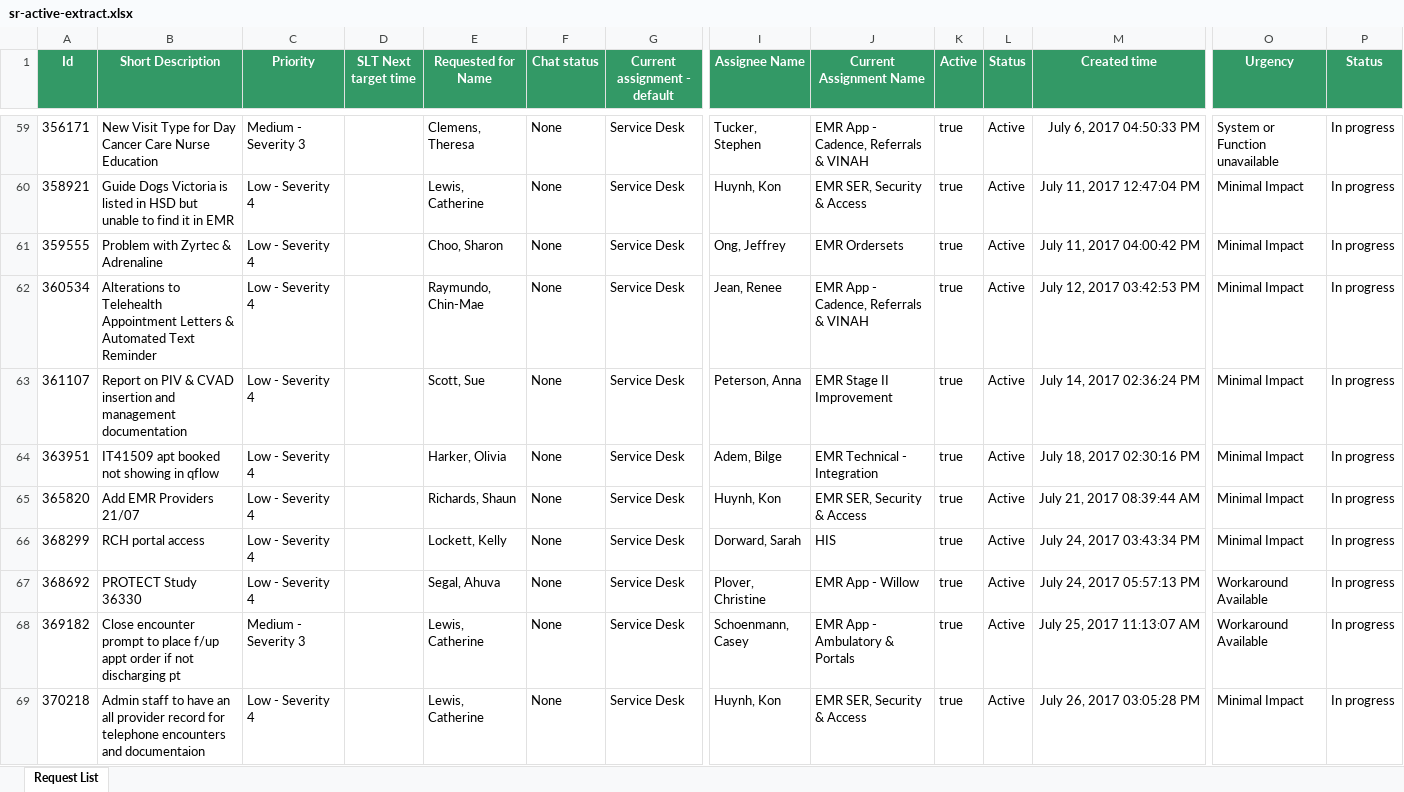
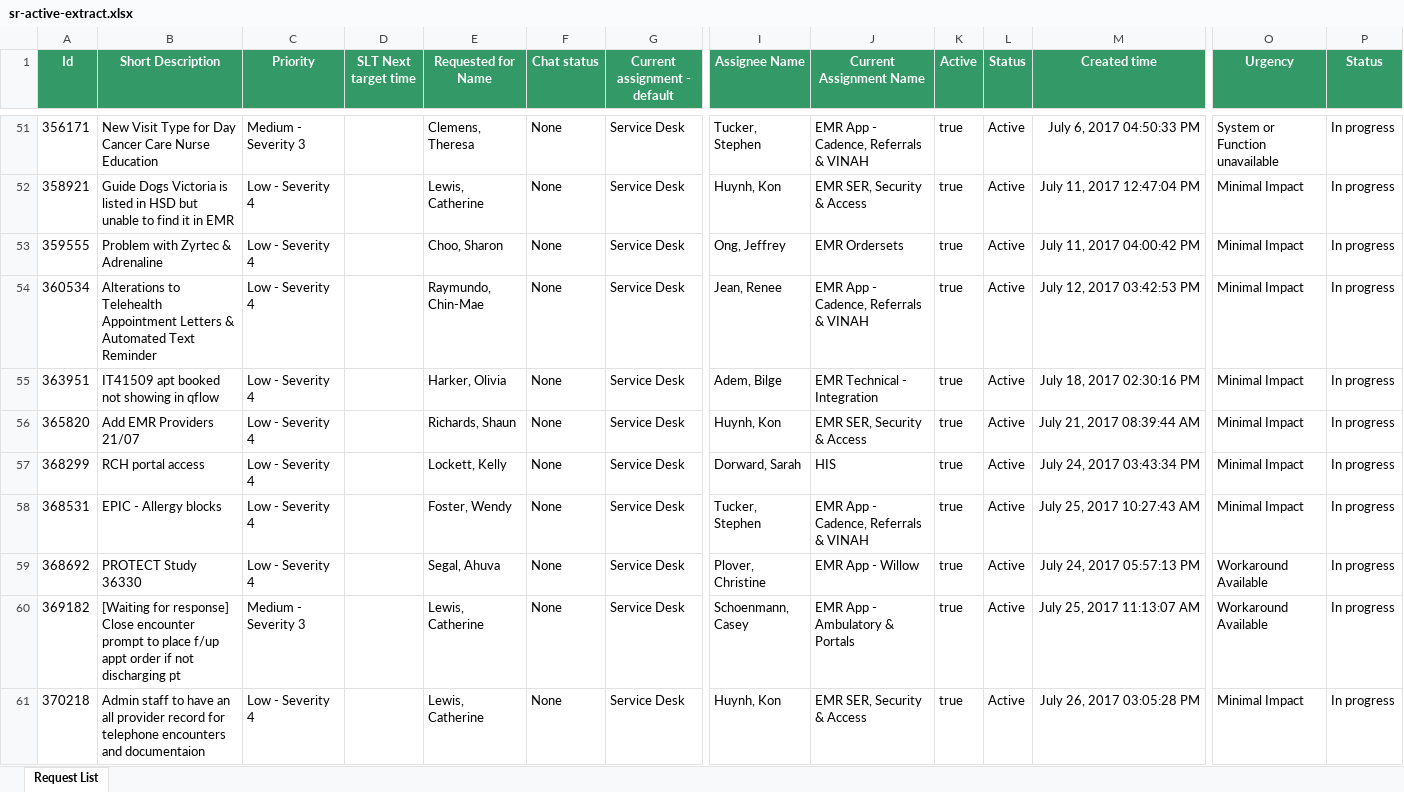
Before and after one commit to tgjc/2017-upgrade, an Excel workbook: data/sr-active-extract.xlsx, sheet Request List, drawn as a sheet; only a part is shown, gaps mark what is left out; values as stored, in another font and other column widths than the file's, no borders; removed rows and columns are numbered as before the commit, all else as after; rows hold the shown columns only; the diff covers the shown part only; the diff names each change by its address in the sheet, - before the commit and + after, or states it on an @@ line.

```diff
--- a/data/sr-active-extract.xlsx (sheet Request List)
+++ b/data/sr-active-extract.xlsx (sheet Request List)
-row 63: 361107 | Report on PIV & CVAD insertion and management documentation | Low - Severity 4 |  | Scott, Sue | None | Service Desk | Peterson, Anna | EMR Stage II Improvement | true | Active | July 14, 2017 02:36:24 PM | Minimal Impact | In progress
+row 58: 368531 | EPIC - Allergy blocks | Low - Severity 4 |  | Foster, Wendy | None | Service Desk | Tucker, Stephen | EMR App - Cadence, Referrals & VINAH | true | Active | July 25, 2017 10:27:43 AM | Minimal Impact | In progress
-B60 (Short Description): Close encounter…
+B60 (Short Description): [Waiting for response] Close encounter…
```
Also changed, not shown: 1 added row and 12 removed rows elsewhere in this sheet, data/active-extract.xlsx, data/extract.xlsx, 10 other files.
